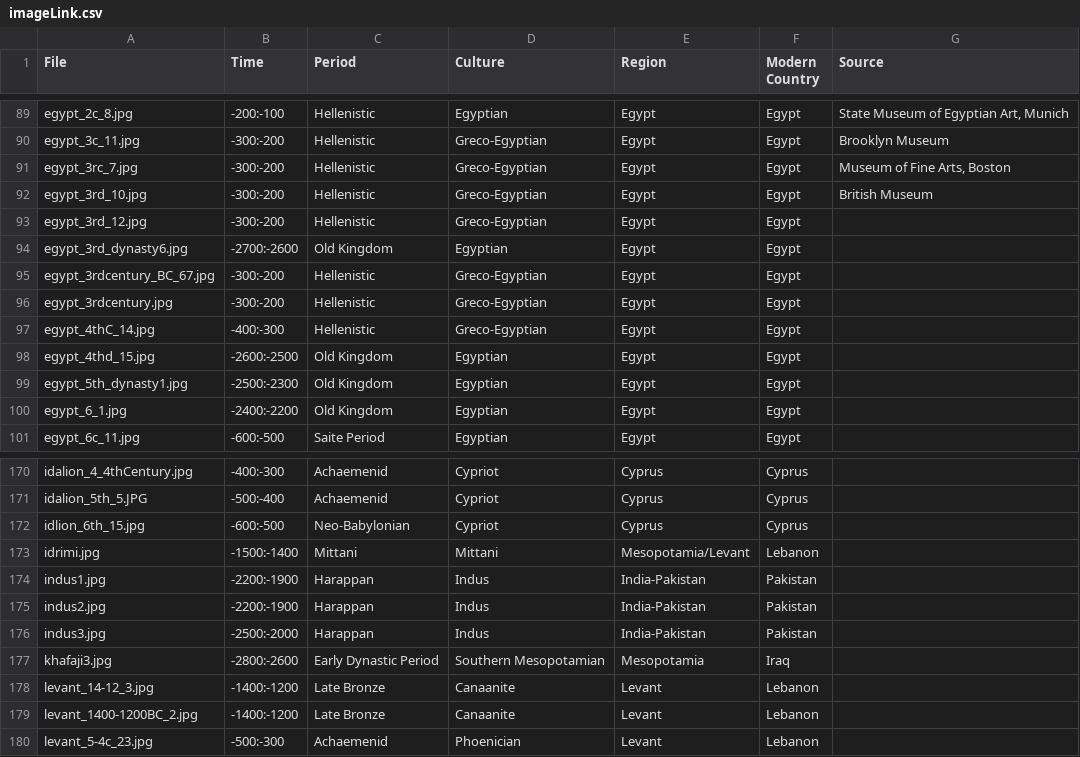
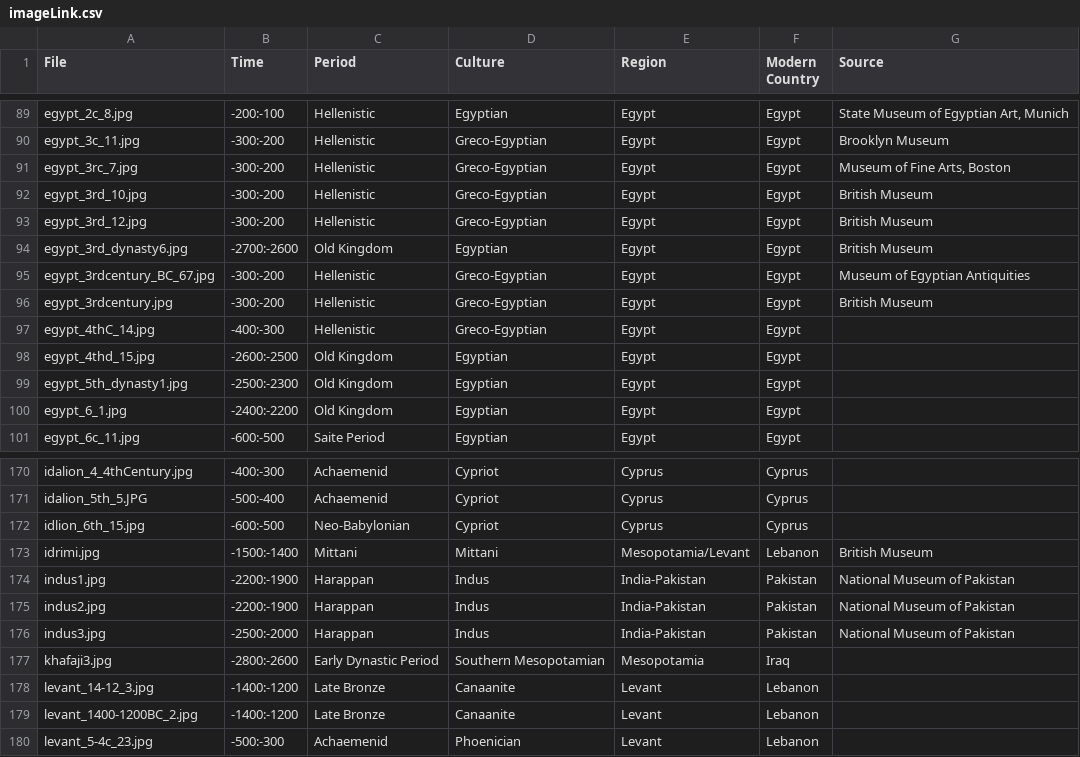
Before and after one commit to maltaweel/ImageComparison, a CSV file: image_data/imageLink.csv, drawn as a sheet; only a part is shown, gaps mark what is left out.

Commit message:
commit

```diff
--- a/image_data/imageLink.csv
+++ b/image_data/imageLink.csv
@@ -92,6 +92,6 @@
 "egypt_3rd_10.jpg","-300:-200","Hellenistic","Greco-Egyptian","Egypt","Egypt","British Museum"
-"egypt_3rd_12.jpg","-300:-200","Hellenistic","Greco-Egyptian","Egypt","Egypt",
-"egypt_3rd_dynasty6.jpg","-2700:-2600","Old Kingdom","Egyptian","Egypt","Egypt",
-"egypt_3rdcentury_BC_67.jpg","-300:-200","Hellenistic","Greco-Egyptian","Egypt","Egypt",
-"egypt_3rdcentury.jpg","-300:-200","Hellenistic","Greco-Egyptian","Egypt","Egypt",
+"egypt_3rd_12.jpg","-300:-200","Hellenistic","Greco-Egyptian","Egypt","Egypt","British Museum"
+"egypt_3rd_dynasty6.jpg","-2700:-2600","Old Kingdom","Egyptian","Egypt","Egypt","British Museum"
+"egypt_3rdcentury_BC_67.jpg","-300:-200","Hellenistic","Greco-Egyptian","Egypt","Egypt","Museum of Egyptian Antiquities"
+"egypt_3rdcentury.jpg","-300:-200","Hellenistic","Greco-Egyptian","Egypt","Egypt","British Museum"
 "egypt_4thC_14.jpg","-400:-300","Hellenistic","Greco-Egyptian","Egypt","Egypt",
@@ -172,6 +172,6 @@
 "idlion_6th_15.jpg","-600:-500","Neo-Babylonian","Cypriot","Cyprus","Cyprus",
-"idrimi.jpg","-1500:-1400","Mittani","Mittani","Mesopotamia/Levant","Lebanon",
-"indus1.jpg","-2200:-1900","Harappan","Indus","India-Pakistan","Pakistan",
-"indus2.jpg","-2200:-1900","Harappan","Indus","India-Pakistan","Pakistan",
-"indus3.jpg","-2500:-2000","Harappan","Indus","India-Pakistan","Pakistan",
+"idrimi.jpg","-1500:-1400","Mittani","Mittani","Mesopotamia/Levant","Lebanon","British Museum"
+"indus1.jpg","-2200:-1900","Harappan","Indus","India-Pakistan","Pakistan","National Museum of Pakistan"
+"indus2.jpg","-2200:-1900","Harappan","Indus","India-Pakistan","Pakistan","National Museum of Pakistan"
+"indus3.jpg","-2500:-2000","Harappan","Indus","India-Pakistan","Pakistan","National Museum of Pakistan"
 "khafaji3.jpg","-2800:-2600","Early Dynastic Period","Southern Mesopotamian","Mesopotamia","Iraq",
```
